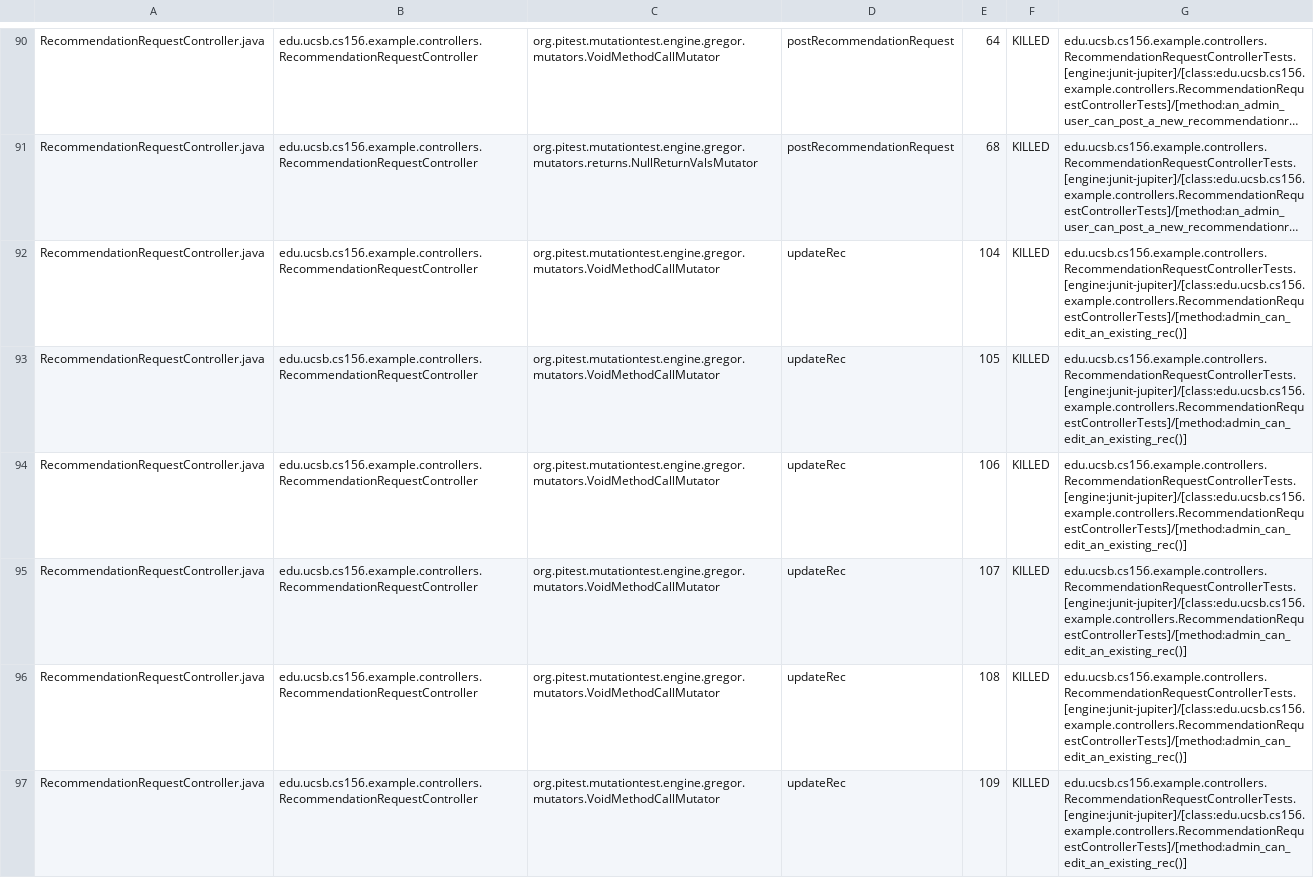
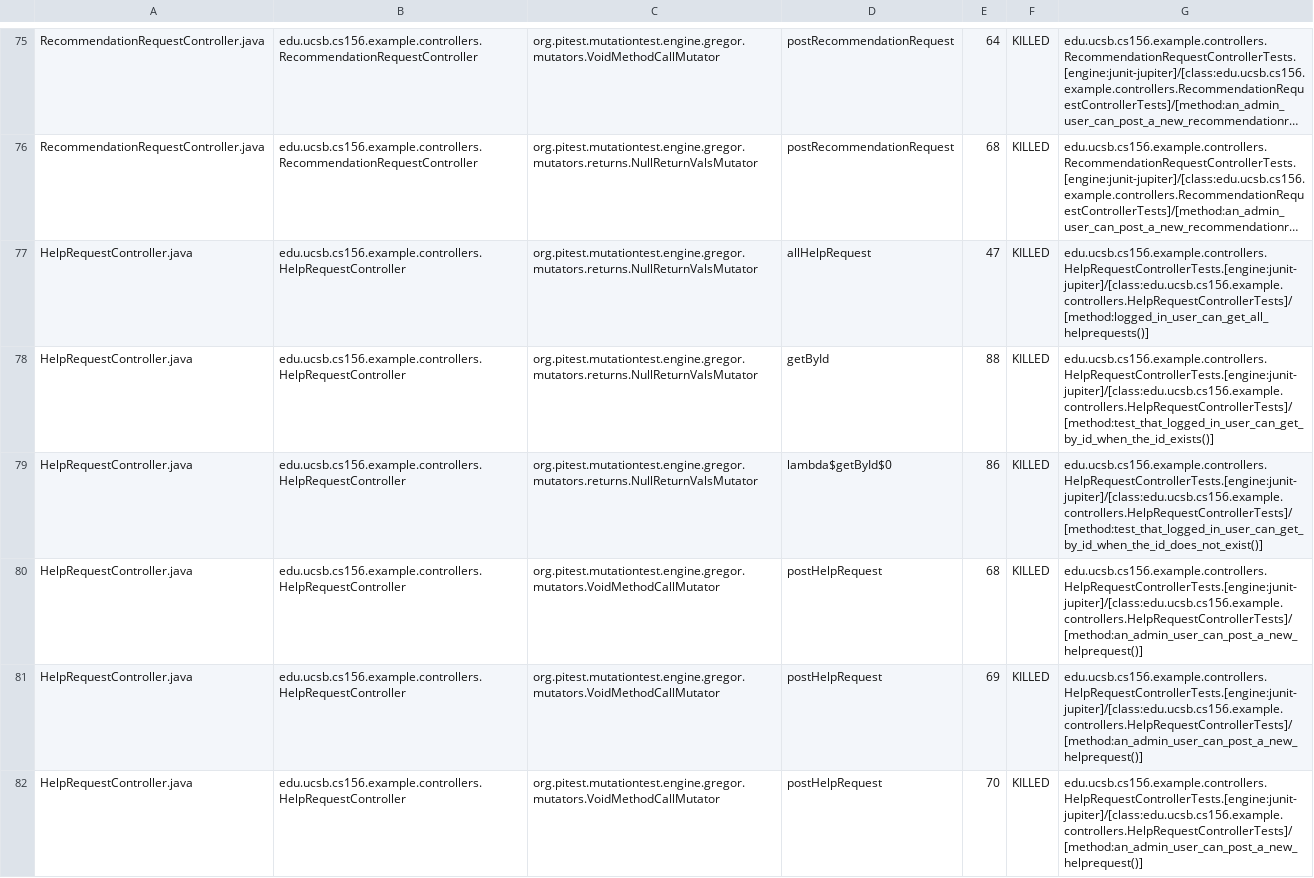
Before and after one commit to ucsb-cs156-s24/team02-s24-5pm-5, a CSV file: pitest/mutations.csv, drawn as a sheet; only a part is shown, gaps mark what is left out; the shorter side is filled out with more unchanged rows; long unchanged cells end in …; removed rows and columns are numbered as before the commit, all else as after; the diff covers the shown part only; the diff names each change by its address in the sheet, - before the commit and + after, or states it on an @@ line.

Commit message:
Deploying to gh-pages from @ ucsb-cs156-s24/team02-s24-5pm-5@396fbc6965c8680543f683588cec7f913a201e6a 🚀

```diff
--- a/pitest/mutations.csv
+++ b/pitest/mutations.csv
-row 92: RecommendationRequestController.java | edu.ucsb.cs156.example.controllers.RecommendationRequestController | org.pitest.mutationtest.engine.gregor.mutators.VoidMethodCallMutator | updateRec | 104 | KILLED | edu.ucsb.cs156.example.controllers.RecommendationRequestControllerTests.[engine:junit-jupiter]/[class:edu.ucsb.cs156.example.controllers.RecommendationRequestControllerTests]/[method:admin_can_edit_an_existing_rec()]
-row 93: RecommendationRequestController.java | edu.ucsb.cs156.example.controllers.RecommendationRequestController | org.pitest.mutationtest.engine.gregor.mutators.VoidMethodCallMutator | updateRec | 105 | KILLED | edu.ucsb.cs156.example.controllers.RecommendationRequestControllerTests.[engine:junit-jupiter]/[class:edu.ucsb.cs156.example.controllers.RecommendationRequestControllerTests]/[method:admin_can_edit_an_existing_rec()]
-row 94: RecommendationRequestController.java | edu.ucsb.cs156.example.controllers.RecommendationRequestController | org.pitest.mutationtest.engine.gregor.mutators.VoidMethodCallMutator | updateRec | 106 | KILLED | edu.ucsb.cs156.example.controllers.RecommendationRequestControllerTests.[engine:junit-jupiter]/[class:edu.ucsb.cs156.example.controllers.RecommendationRequestControllerTests]/[method:admin_can_edit_an_existing_rec()]
-row 95: RecommendationRequestController.java | edu.ucsb.cs156.example.controllers.RecommendationRequestController | org.pitest.mutationtest.engine.gregor.mutators.VoidMethodCallMutator | updateRec | 107 | KILLED | edu.ucsb.cs156.example.controllers.RecommendationRequestControllerTests.[engine:junit-jupiter]/[class:edu.ucsb.cs156.example.controllers.RecommendationRequestControllerTests]/[method:admin_can_edit_an_existing_rec()]
-row 96: RecommendationRequestController.java | edu.ucsb.cs156.example.controllers.RecommendationRequestController | org.pitest.mutationtest.engine.gregor.mutators.VoidMethodCallMutator | updateRec | 108 | KILLED | edu.ucsb.cs156.example.controllers.RecommendationRequestControllerTests.[engine:junit-jupiter]/[class:edu.ucsb.cs156.example.controllers.RecommendationRequestControllerTests]/[method:admin_can_edit_an_existing_rec()]
-row 97: RecommendationRequestController.java | edu.ucsb.cs156.example.controllers.RecommendationRequestController | org.pitest.mutationtest.engine.gregor.mutators.VoidMethodCallMutator | updateRec | 109 | KILLED | edu.ucsb.cs156.example.controllers.RecommendationRequestControllerTests.[engine:junit-jupiter]/[class:edu.ucsb.cs156.example.controllers.RecommendationRequestControllerTests]/[method:admin_can_edit_an_existing_rec()]
```
Also changed, not shown: 1 added row, 9 removed rows and 27 moved rows elsewhere in this file, 17 other files.
